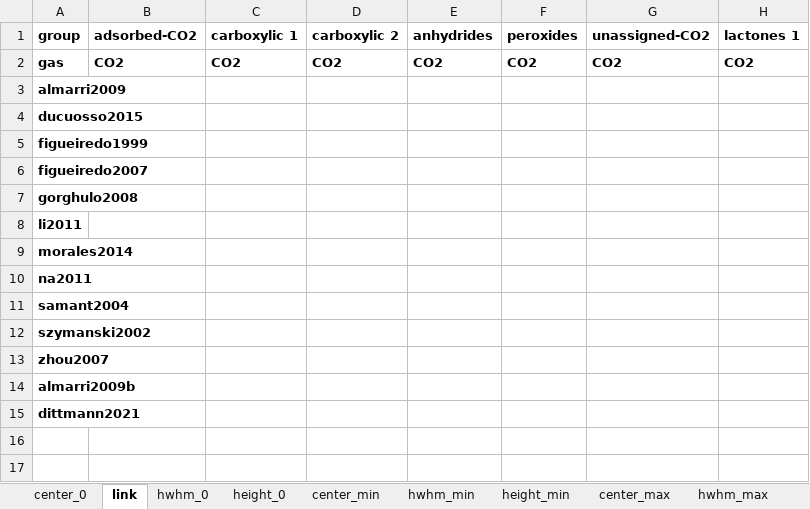
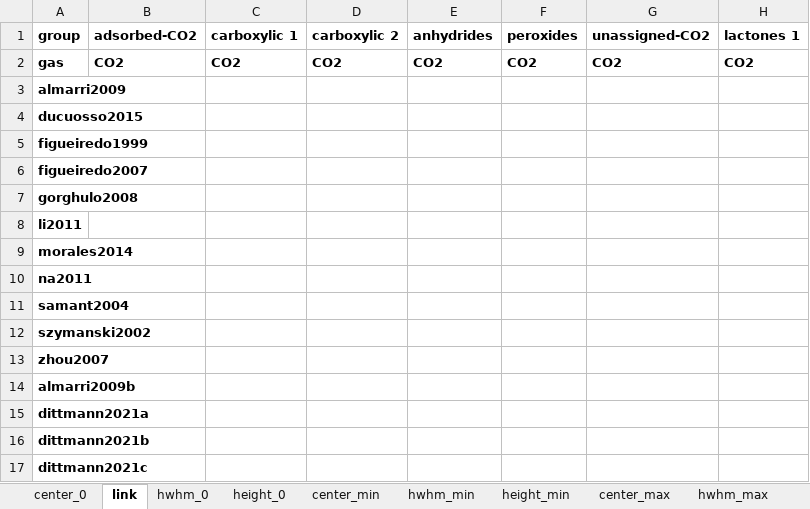
Before and after one commit to LeonSaal/TGA-FTIR-hyphenation-tool-kit, an Excel workbook: Fitting_parameter.xlsx, sheet link, drawn as a sheet; only a part is shown; values as stored, in another font and other column widths than the file's, no borders; rows hold the shown columns only; the diff names each change by its address in the sheet, - before the commit and + after, or states it on an @@ line.

```diff
--- a/Fitting_parameter.xlsx (sheet link)
+++ b/Fitting_parameter.xlsx (sheet link)
-A15 (group): dittmann2021
+A15 (group): dittmann2021a
+row 16: dittmann2021b
+row 17: dittmann2021c
```
Also changed, not shown: sheet center_0, sheet height_0, sheet height_min, sheet height_max, sheet hwhm_max, sheet hwhm_0, 3 more sheets.
